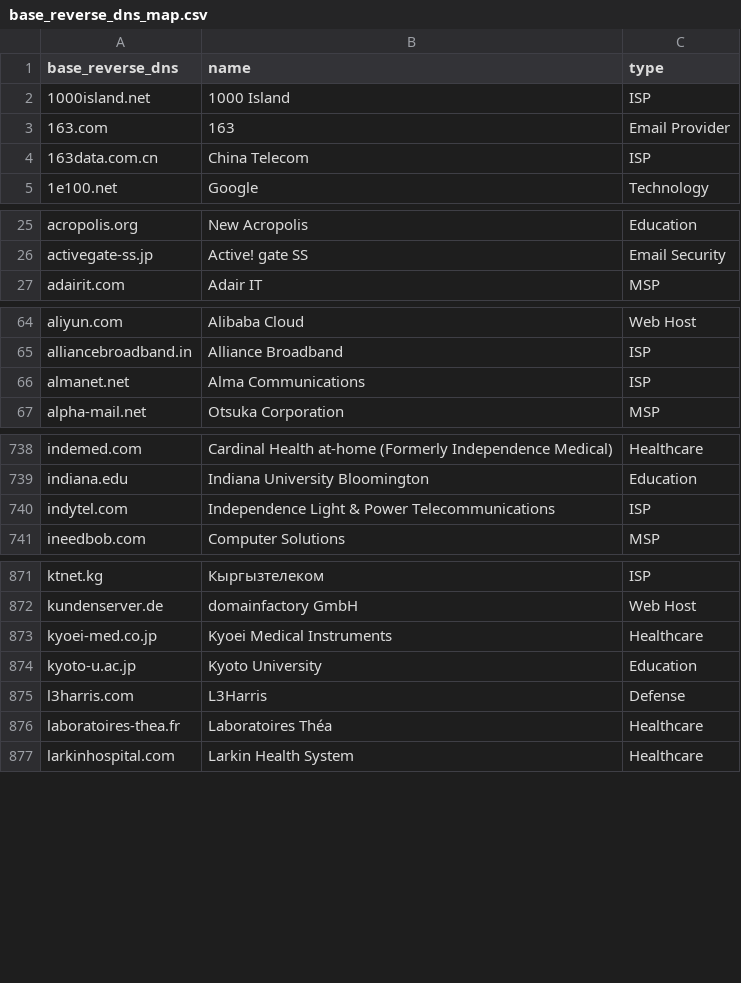
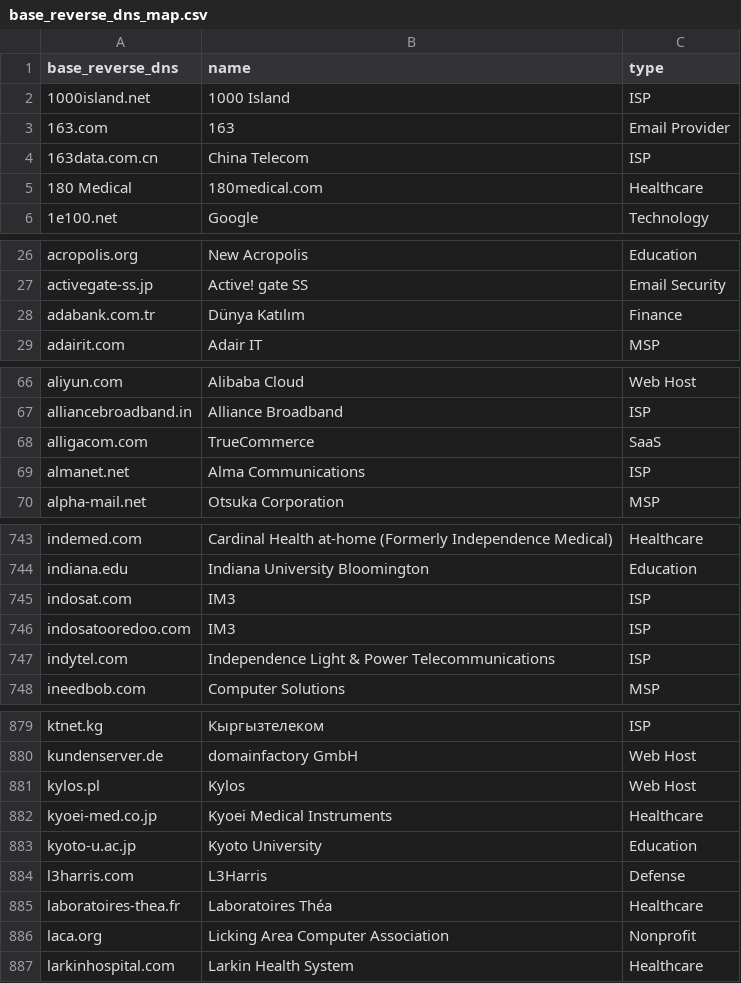
Before and after one commit to domainaware/parsedmarc, a CSV file: parsedmarc/resources/maps/base_reverse_dns_map.csv, drawn as a sheet; only a part is shown, gaps mark what is left out; the diff covers the shown part only; the diff names each change by its address in the sheet, - before the commit and + after, or states it on an @@ line.

```diff
--- a/parsedmarc/resources/maps/base_reverse_dns_map.csv
+++ b/parsedmarc/resources/maps/base_reverse_dns_map.csv
+row 5: 180 Medical | 180medical.com | Healthcare
+row 28: adabank.com.tr | Dünya Katılım | Finance
+row 68: alligacom.com | TrueCommerce | SaaS
+row 745: indosat.com | IM3 | ISP
+row 746: indosatooredoo.com | IM3 | ISP
+row 881: kylos.pl | Kylos | Web Host
+row 886: laca.org | Licking Area Computer Association | Nonprofit
```
Also changed, not shown: 6 added rows and 1 edited cell elsewhere in this file, 1 other file.
